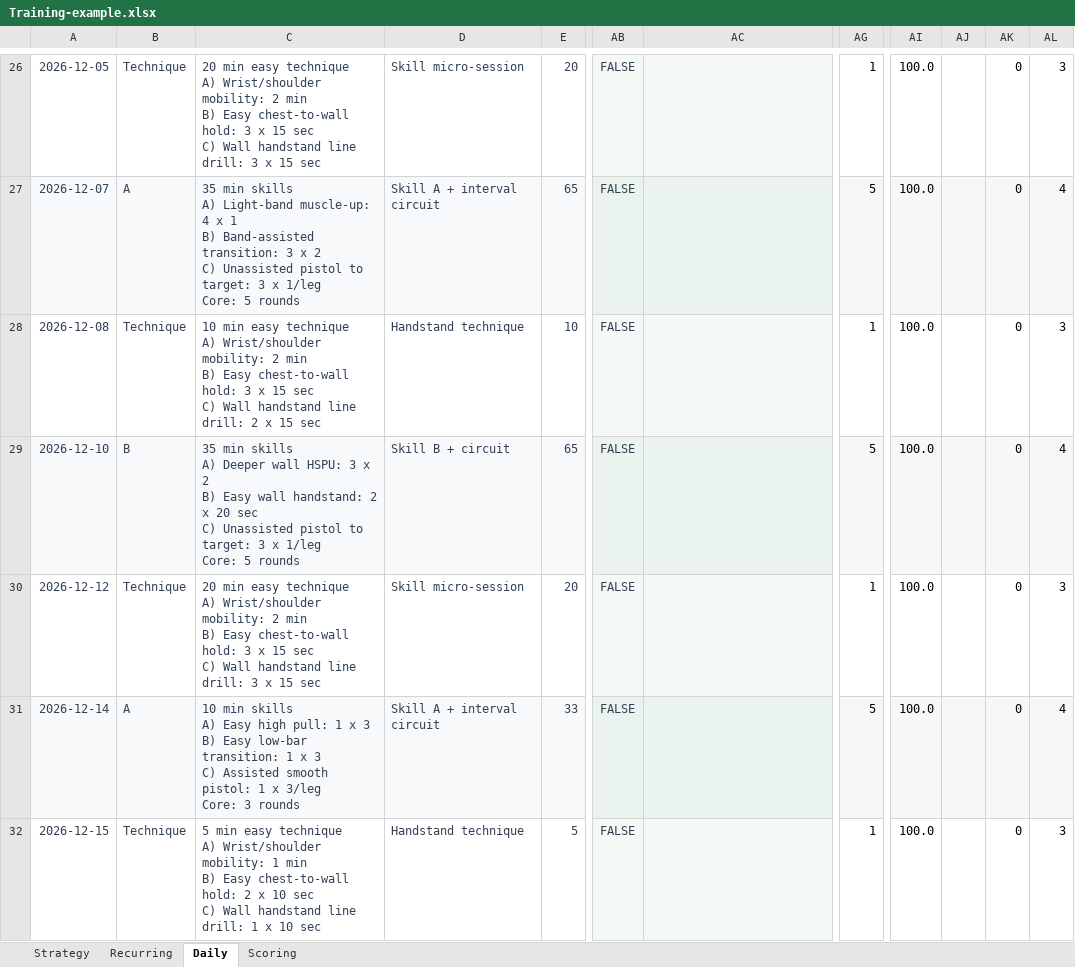
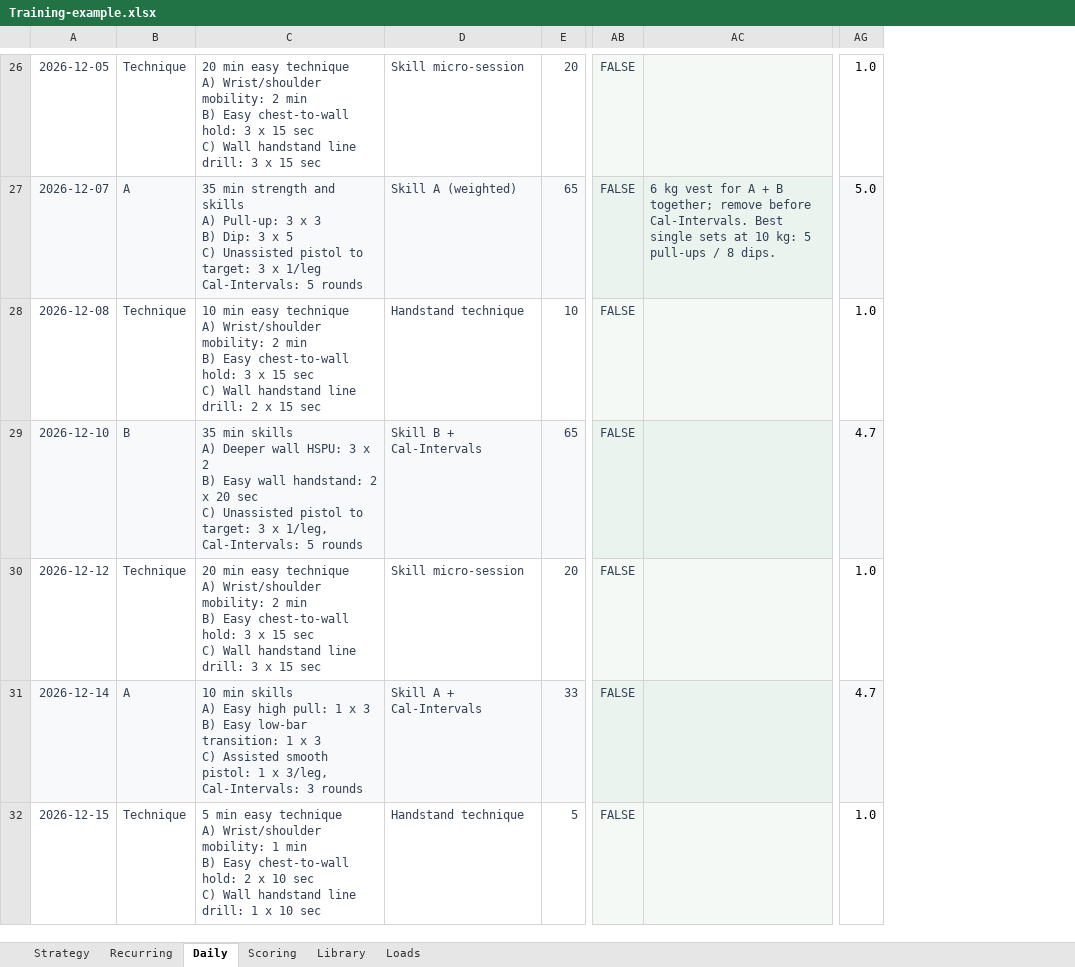
Before and after one commit to trainvent/obsidian-sports-plugin, an Excel workbook: templates/Training-example.xlsx, sheet Daily, drawn as a sheet; only a part is shown, gaps mark what is left out; values as stored, in another font and other column widths than the file's, no borders; conditional formats not drawn; removed rows and columns are numbered as before the commit, all else as after; ↵ is a line break in a cell; the diff covers the shown part only; the diff names each change by its address in the sheet, - before the commit and + after, or states it on an @@ line.

Commit message:
Document weighted exercise tracking and scoring updates

```diff
--- a/templates/Training-example.xlsx (sheet Daily)
+++ b/templates/Training-example.xlsx (sheet Daily)
+sheet tab: Library
+sheet tab: Loads
-column AG, rows 26-32: 1 | 5 | 1 | 5 | 1 | 5 | 1
+column AG, rows 26-32: 1.0 | 5.0 | 1.0 | 4.7 | 1.0 | 4.7 | 1.0
-column AI, rows 26-32: all 100.0
-column AJ, empty
-column AK, rows 26-32: all 0
-column AL, rows 26-32: 3 | 4 | 3 | 4 | 3 | 4 | 3
-C27: 35 min skills ↵ A) Light-band muscle-up: 4 x 1 ↵ B) Band-assisted transition: 3 x 2 ↵ C) Unassisted pistol to target: 3 x 1/leg ↵ Core: 5 rounds
+C27: 35 min strength and skills ↵ A) Pull-up: 3 x 3 ↵ B) Dip: 3 x 5 ↵ C) Unassisted pistol to target: 3 x 1/leg ↵ Cal-Intervals: 5 rounds
-D27: Skill A + interval circuit
+D27: Skill A (weighted)
-AC27: (empty)
+AC27: 6 kg vest for A + B together; remove before Cal-Intervals. Best single sets at 10 kg: 5 pull-ups / 8 dips.
-C29: …3 x 1/leg ↵ Core: 5 rounds
+C29: …3 x 1/leg, Cal-Intervals: 5 rounds
-D29: Skill B + circuit
+D29: Skill B + Cal-Intervals
-C31: …1 x 3/leg ↵ Core: 3 rounds
+C31: …1 x 3/leg, Cal-Intervals: 3 rounds
-D31: Skill A + interval circuit
+D31: Skill A + Cal-Intervals
```
Also changed, not shown: 45 edited cells elsewhere in this sheet, sheet Scoring, sheet Strategy, formulas that keep their value, 26 other files.
